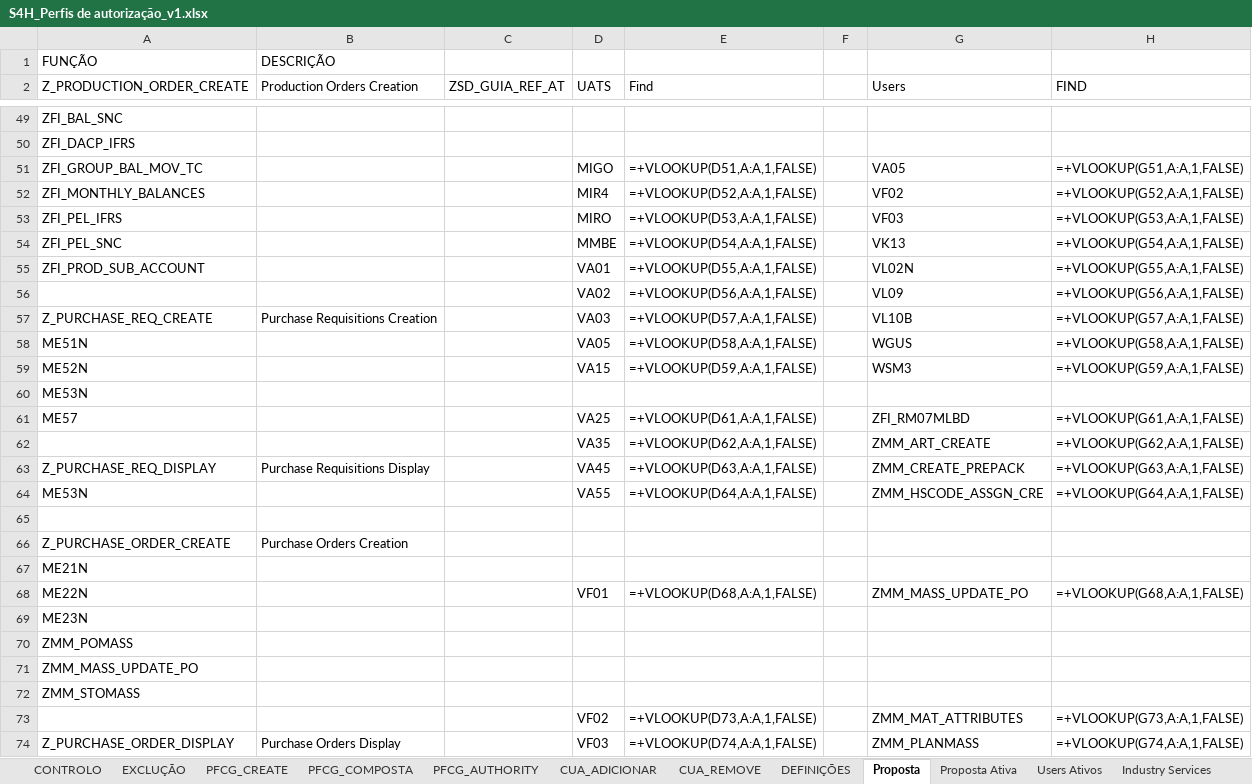
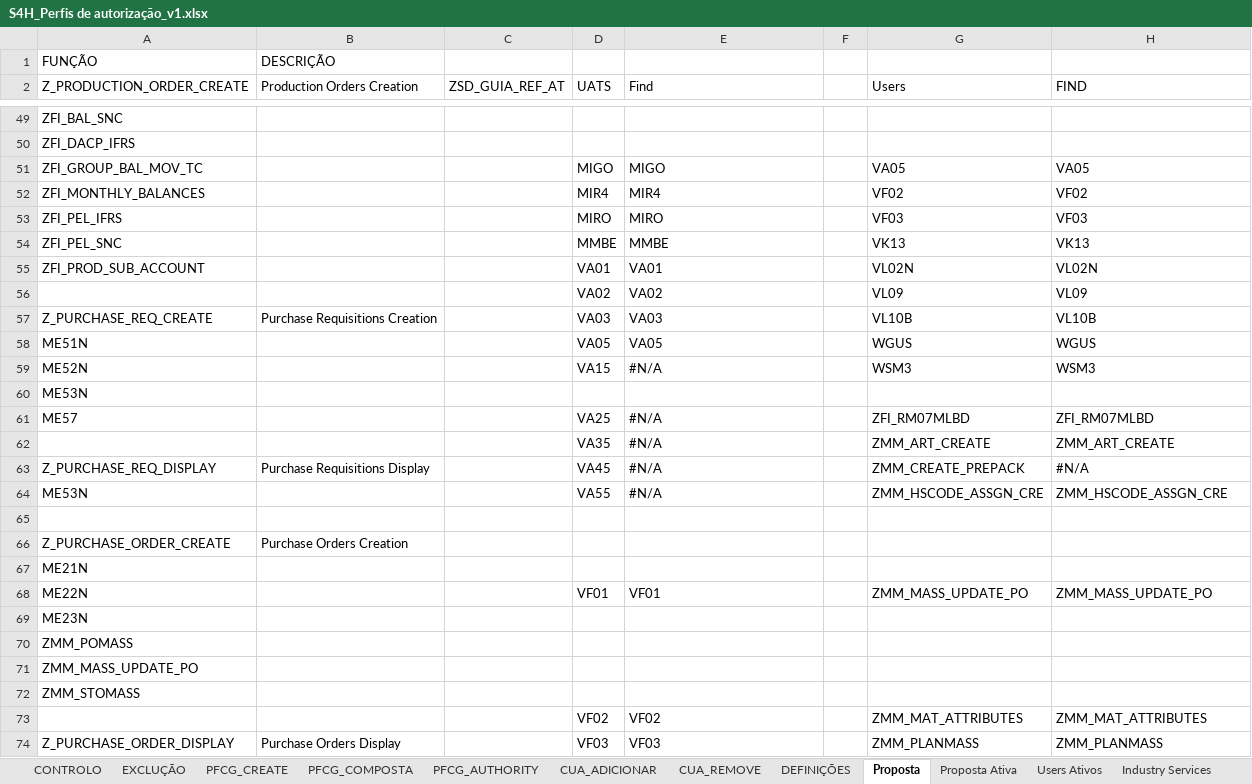
Before and after one commit to Geniolle/SapScript, an Excel workbook: S4H_Perfis de autorização_v1.xlsx, sheet Proposta, drawn as a sheet; only a part is shown, gaps mark what is left out; values as stored, in another font and other column widths than the file's, no cell formats; formulas without a stored value are shown as written; conditional formats not drawn; 1 other sheet too large or unreadable and not compared; the diff covers the shown part only; the diff names each change by its address in the sheet, - before the commit and + after, or states it on an @@ line.

```diff
--- a/S4H_Perfis de autorização_v1.xlsx (sheet Proposta)
+++ b/S4H_Perfis de autorização_v1.xlsx (sheet Proposta)
-E51 (Find): =+VLOOKUP(D51,A:A,1,FALSE)
+E51 (Find): MIGO
-H51 (FIND): =+VLOOKUP(G51,A:A,1,FALSE)
+H51 (FIND): VA05
-E52 (Find): =+VLOOKUP(D52,A:A,1,FALSE)
+E52 (Find): MIR4
-H52 (FIND): =+VLOOKUP(G52,A:A,1,FALSE)
+H52 (FIND): VF02
-E53 (Find): =+VLOOKUP(D53,A:A,1,FALSE)
+E53 (Find): MIRO
-H53 (FIND): =+VLOOKUP(G53,A:A,1,FALSE)
+H53 (FIND): VF03
-E54 (Find): =+VLOOKUP(D54,A:A,1,FALSE)
+E54 (Find): MMBE
-H54 (FIND): =+VLOOKUP(G54,A:A,1,FALSE)
+H54 (FIND): VK13
-E55 (Find): =+VLOOKUP(D55,A:A,1,FALSE)
+E55 (Find): VA01
-H55 (FIND): =+VLOOKUP(G55,A:A,1,FALSE)
+H55 (FIND): VL02N
-E56 (Find): =+VLOOKUP(D56,A:A,1,FALSE)
+E56 (Find): VA02
-H56 (FIND): =+VLOOKUP(G56,A:A,1,FALSE)
+H56 (FIND): VL09
-E57 (Find): =+VLOOKUP(D57,A:A,1,FALSE)
+E57 (Find): VA03
-H57 (FIND): =+VLOOKUP(G57,A:A,1,FALSE)
+H57 (FIND): VL10B
-E58 (Find): =+VLOOKUP(D58,A:A,1,FALSE)
+E58 (Find): VA05
-H58 (FIND): =+VLOOKUP(G58,A:A,1,FALSE)
+H58 (FIND): WGUS
-E59 (Find): =+VLOOKUP(D59,A:A,1,FALSE)
+E59 (Find): #N/A
-H59 (FIND): =+VLOOKUP(G59,A:A,1,FALSE)
+H59 (FIND): WSM3
-E61 (Find): =+VLOOKUP(D61,A:A,1,FALSE)
+E61 (Find): #N/A
-H61 (FIND): =+VLOOKUP(G61,A:A,1,FALSE)
+H61 (FIND): ZFI_RM07MLBD
-E62 (Find): =+VLOOKUP(D62,A:A,1,FALSE)
+E62 (Find): #N/A
-H62 (FIND): =+VLOOKUP(G62,A:A,1,FALSE)
+H62 (FIND): ZMM_ART_CREATE
-E63 (Find): =+VLOOKUP(D63,A:A,1,FALSE)
+E63 (Find): #N/A
-H63 (FIND): =+VLOOKUP(G63,A:A,1,FALSE)
+H63 (FIND): #N/A
-E64 (Find): =+VLOOKUP(D64,A:A,1,FALSE)
+E64 (Find): #N/A
-H64 (FIND): =+VLOOKUP(G64,A:A,1,FALSE)
+H64 (FIND): ZMM_HSCODE_ASSGN_CRE
-E68 (Find): =+VLOOKUP(D68,A:A,1,FALSE)
+E68 (Find): VF01
-H68 (FIND): =+VLOOKUP(G68,A:A,1,FALSE)
+H68 (FIND): ZMM_MASS_UPDATE_PO
-E73 (Find): =+VLOOKUP(D73,A:A,1,FALSE)
+E73 (Find): VF02
-H73 (FIND): =+VLOOKUP(G73,A:A,1,FALSE)
+H73 (FIND): ZMM_MAT_ATTRIBUTES
-E74 (Find): =+VLOOKUP(D74,A:A,1,FALSE)
+E74 (Find): VF03
-H74 (FIND): =+VLOOKUP(G74,A:A,1,FALSE)
+H74 (FIND): ZMM_PLANMASS
```
Also changed, not shown: other rows of this sheet, sheet Digital, sheet People & Talent, sheet Construction & Maintenance, sheet Purchase & Services, sheet Client Services, sheet CONTROLO, 2 more sheets, cell formats, hidden cells, 3 other files.
